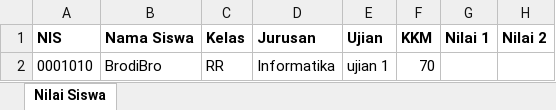
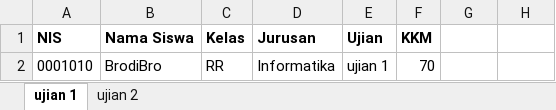
Before and after one commit to reandyferdinanto/project-00, an Excel workbook: public/files/exports/nilai-siswa.xlsx, sheet ujian 1, drawn as a sheet; values as stored, in another font and other column widths than the file's, no borders; the diff names each change by its address in the sheet, - before the commit and + after, or states it on an @@ line.

```diff
--- a/public/files/exports/nilai-siswa.xlsx (sheet ujian 1)
+++ b/public/files/exports/nilai-siswa.xlsx (sheet ujian 1)
-sheet tab: Nilai Siswa
+sheet tab: ujian 1
+sheet tab: ujian 2
-G1: Nilai 1
+G1: (empty)
-H1: Nilai 2
+H1: (empty)
```
Also changed, not shown: 3 other files.
